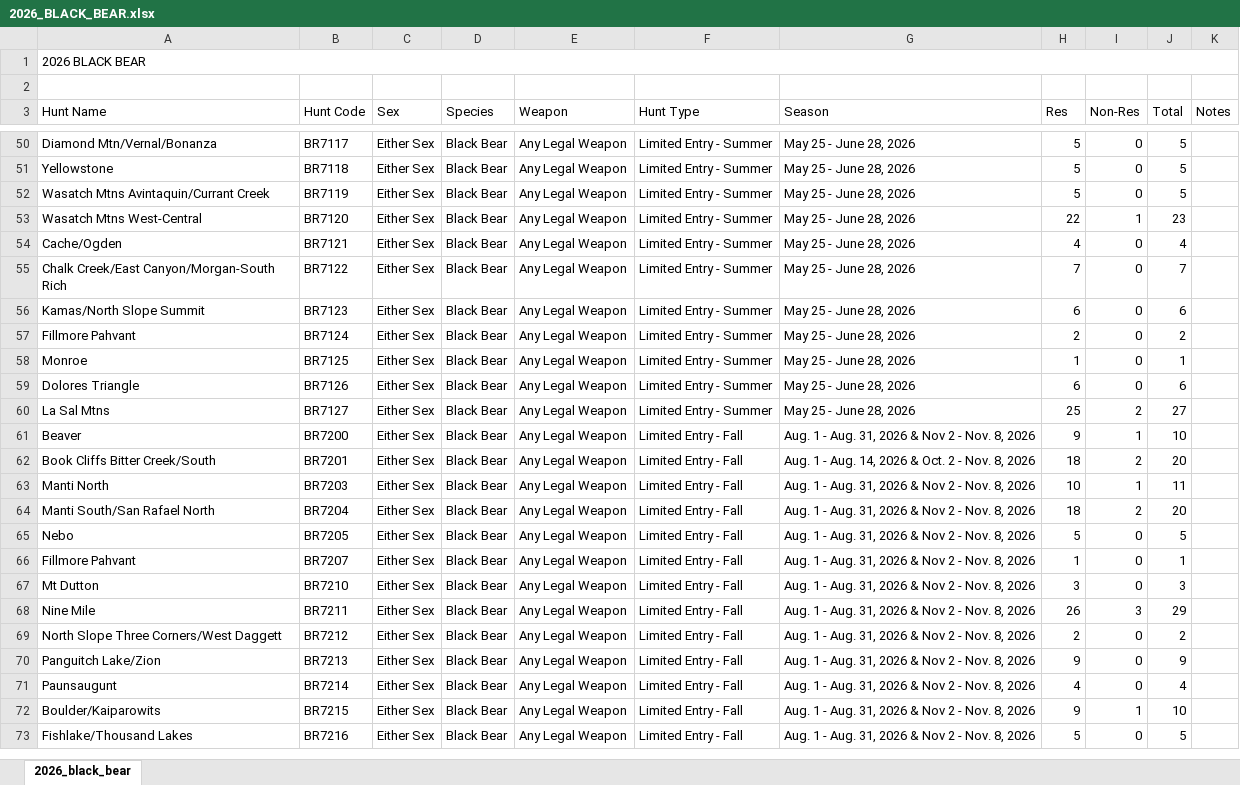
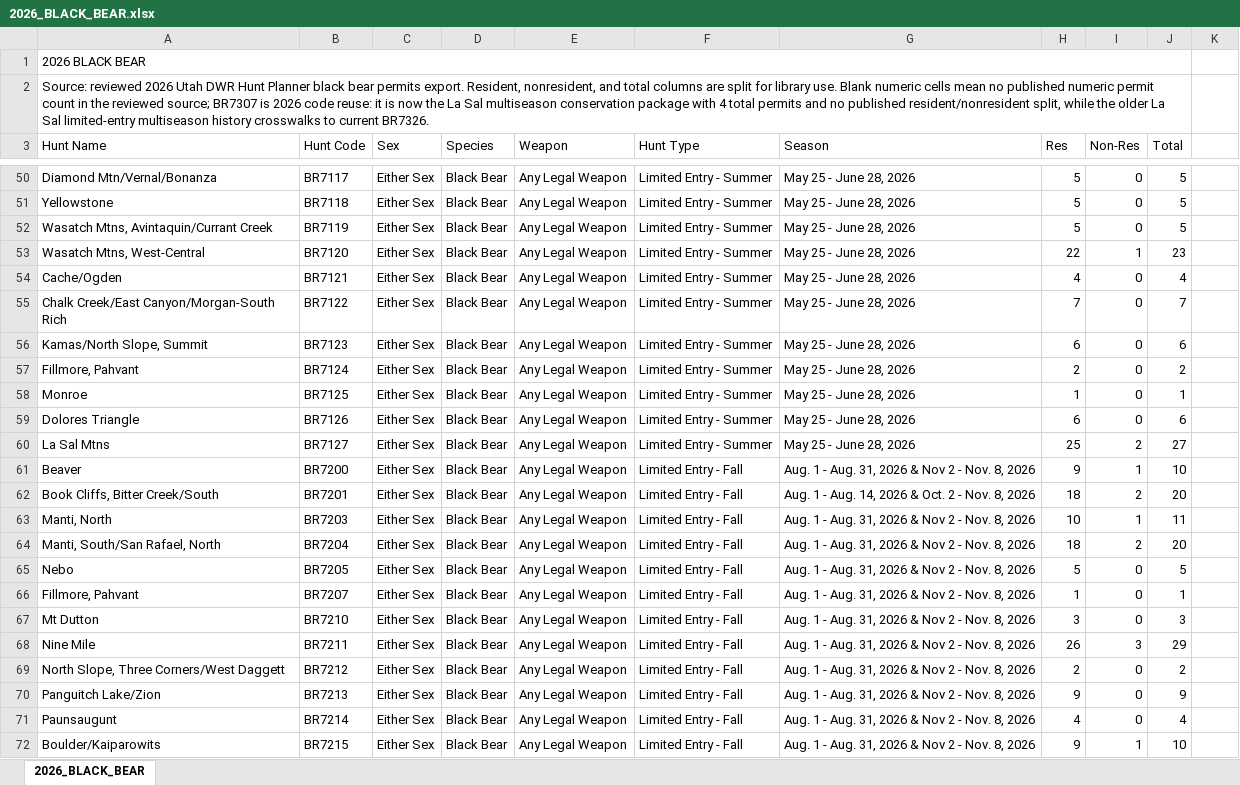
Before and after one commit to UTAHOGA/HUNT-FROM-THE-FRONT, an Excel workbook: processed_data/hard_data_exports/hunt_tables/2026/2026_BLACK_BEAR.xlsx, sheet 2026_BLACK_BEAR, drawn as a sheet; only a part is shown, gaps mark what is left out; the shorter side is filled out with more unchanged rows; values as stored, in another font and other column widths than the file's, no cell formats; table styles not drawn; the diff covers the shown part only; the diff names each change by its address in the sheet, - before the commit and + after, or states it on an @@ line.

Commit message:
Build production black bear library documents

```diff
--- a/processed_data/hard_data_exports/hunt_tables/2026/2026_BLACK_BEAR.xlsx (sheet 2026_BLACK_BEAR)
+++ b/processed_data/hard_data_exports/hunt_tables/2026/2026_BLACK_BEAR.xlsx (sheet 2026_BLACK_BEAR)
-sheet tab: 2026_black_bear
+sheet tab: 2026_BLACK_BEAR
-A1:K1 merged
+A1:J1 merged
-A2 (Hunt Name): (empty)
+A2 (Hunt Name): Source: reviewed 2026 Utah DWR Hunt Planner black bear permits export. Resident, nonresident, and total columns are split for library use. Blank numeric cells mean no published numeric permit count in the reviewed source; BR7307 is 2026 code reuse: it is now the La Sal multiseason conservation package with 4 total permits and no published resident/nonresident split, while the older La Sal limited-entry multiseason history crosswalks to current BR7326.
+A2:J2 merged
-K3: Notes
+K3: (empty)
-A52 (Hunt Name): Wasatch Mtns Avintaquin/Currant Creek
+A52 (Hunt Name): Wasatch Mtns, Avintaquin/Currant Creek
-A53 (Hunt Name): Wasatch Mtns West-Central
+A53 (Hunt Name): Wasatch Mtns, West-Central
-A56 (Hunt Name): Kamas/North Slope Summit
+A56 (Hunt Name): Kamas/North Slope, Summit
-A57 (Hunt Name): Fillmore Pahvant
+A57 (Hunt Name): Fillmore, Pahvant
-A62 (Hunt Name): Book Cliffs Bitter Creek/South
+A62 (Hunt Name): Book Cliffs, Bitter Creek/South
-A63 (Hunt Name): Manti North
+A63 (Hunt Name): Manti, North
-A64 (Hunt Name): Manti South/San Rafael North
+A64 (Hunt Name): Manti, South/San Rafael, North
-A66 (Hunt Name): Fillmore Pahvant
+A66 (Hunt Name): Fillmore, Pahvant
-A69 (Hunt Name): North Slope Three Corners/West Daggett
+A69 (Hunt Name): North Slope, Three Corners/West Daggett
```
Also changed, not shown: 32 edited cells elsewhere in this sheet, cell formats, 5 other files.
